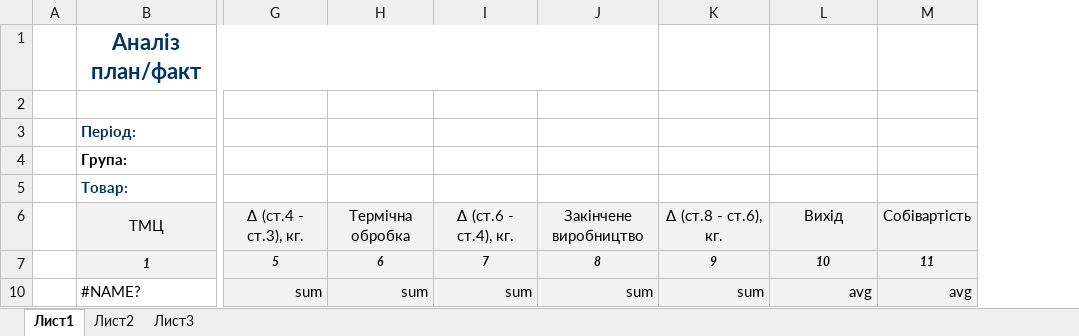
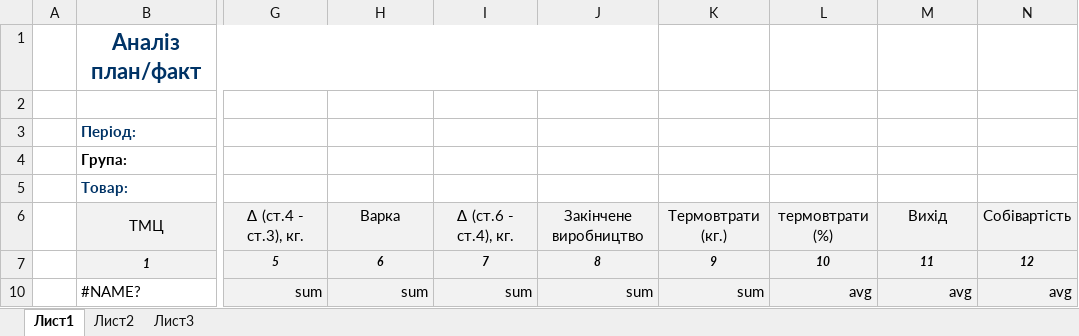
Before and after one commit to sp75/SP-Sklad, an Excel workbook: SP_Sklad/TempLate/AnalizPlan_fact.xlsx, sheet Лист1, drawn as a sheet; only a part is shown, gaps mark what is left out; values as stored, in another font and other column widths than the file's, no borders; the diff names each change by its address in the sheet, - before the commit and + after, or states it on an @@ line.

```diff
--- a/SP_Sklad/TempLate/AnalizPlan_fact.xlsx (sheet Лист1)
+++ b/SP_Sklad/TempLate/AnalizPlan_fact.xlsx (sheet Лист1)
+column N, rows 6-10: Собівартість | 12 | avg
-H6: Термічна обробка
+H6: Варка
-K6: ∆ (ст.8 - ст.6), кг.
+K6: Термовтрати (кг.)
-L6: Вихід
+L6: термовтрати (%)
-M6: Собівартість
+M6: Вихід
```
Also changed, not shown: 5 other files.
